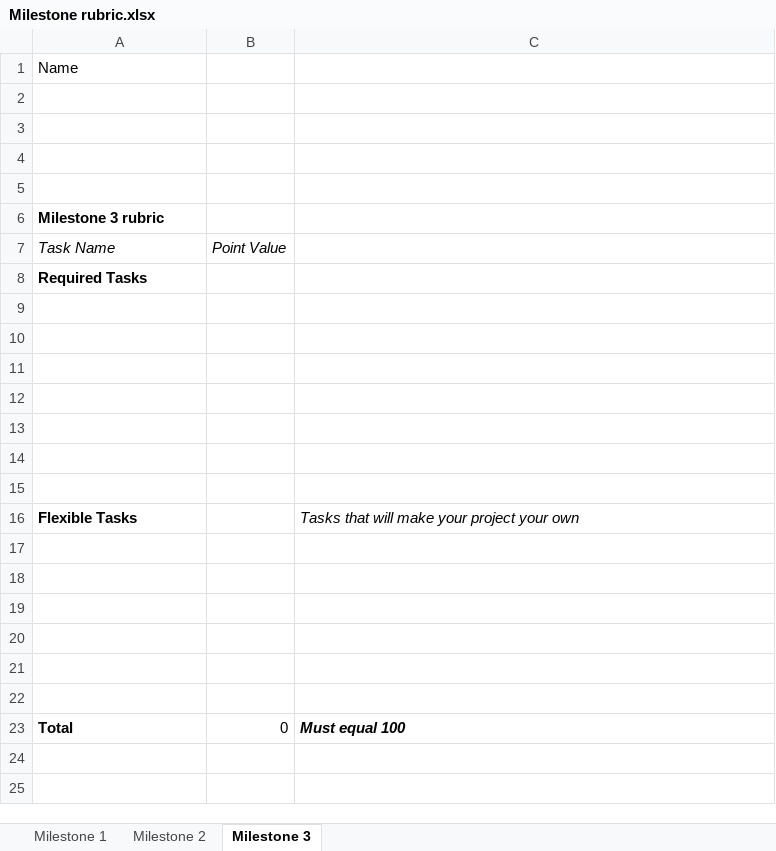
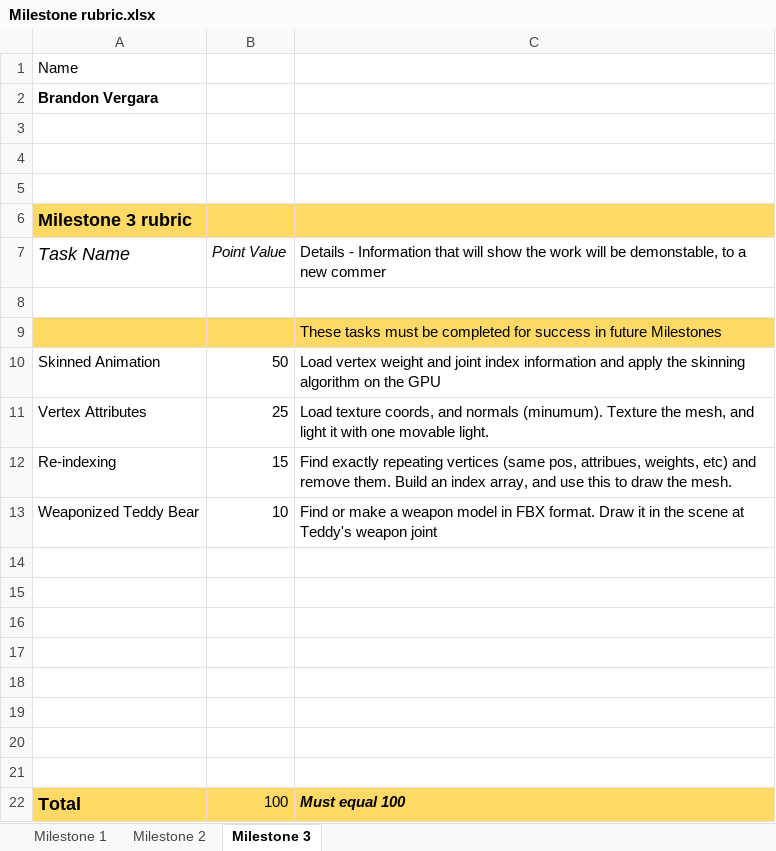
Before and after one commit to popodopolis1/PaP5, an Excel workbook: Milestone rubric.xlsx, sheet Milestone 3, drawn as a sheet; values as stored, in another font and other column widths than the file's, no borders; removed rows and columns are numbered as before the commit, all else as after; the diff names each change by its address in the sheet, - before the commit and + after, or states it on an @@ line.

```diff
--- a/Milestone rubric.xlsx (sheet Milestone 3)
+++ b/Milestone rubric.xlsx (sheet Milestone 3)
-A2: (empty)
+A2: Brandon Vergara
-A6:C6 fill: none
+A6:C6 fill: #FFD966
@@ A6:A7 text size: larger @@
-C7: (empty)
+C7: Details - Information that will show the work will be demonstable, to a new commer
-A8: Required Tasks
+A8: (empty)
+row 9:  |  | These tasks must be completed for success in future Milestones
+row 10: Skinned Animation | 50 | Load vertex weight and joint index information and apply the skinning algorithm on the GPU
+row 11: Vertex Attributes | 25 | Load texture coords, and normals (minumum). Texture the mesh, and light it with one movable light.
+row 12: Re-indexing | 15 | Find exactly repeating vertices (same pos, attribues, weights, etc) and remove them. Build an index array, and use this to draw the mesh.
+row 13: Weaponized Teddy Bear | 10 | Find or make a weapon model in FBX format. Draw it in the scene at Teddy's weapon joint
-row 16: Flexible Tasks |  | Tasks that will make your project your own
-row 18: (empty)
-row 19: (empty)
-row 20: (empty)
-row 21: (empty)
-row 22: (empty)
-A22:C22 fill: none
+A22:C22 fill: #FFD966
@@ A22 text size: larger @@
-B22: 0
+B22: 100
```
Also changed, not shown: sheet Milestone 2.
